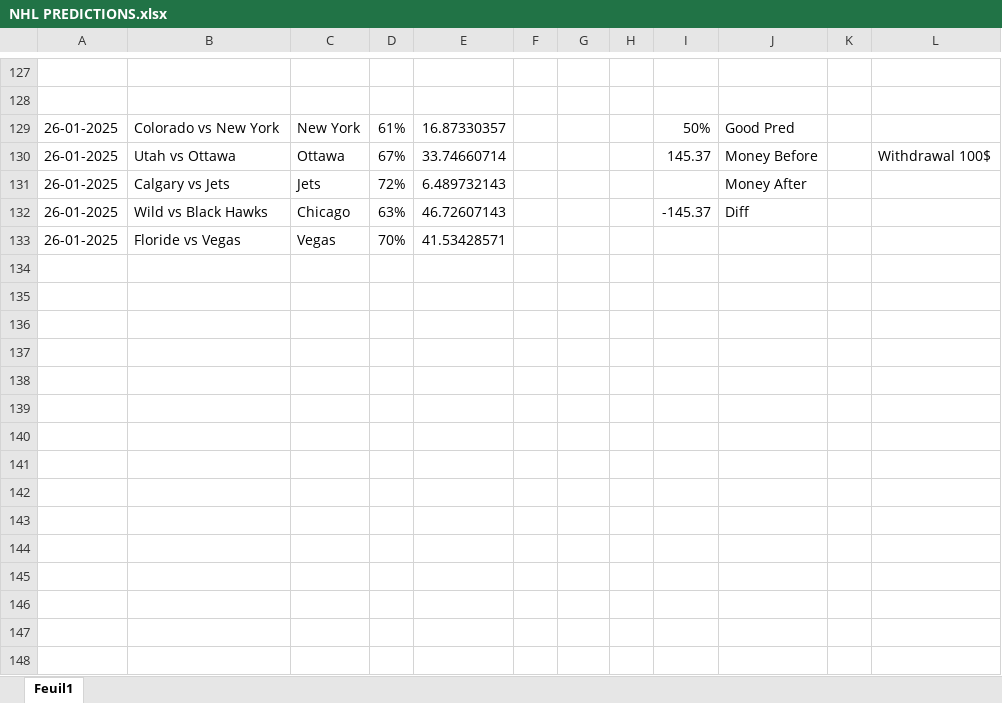
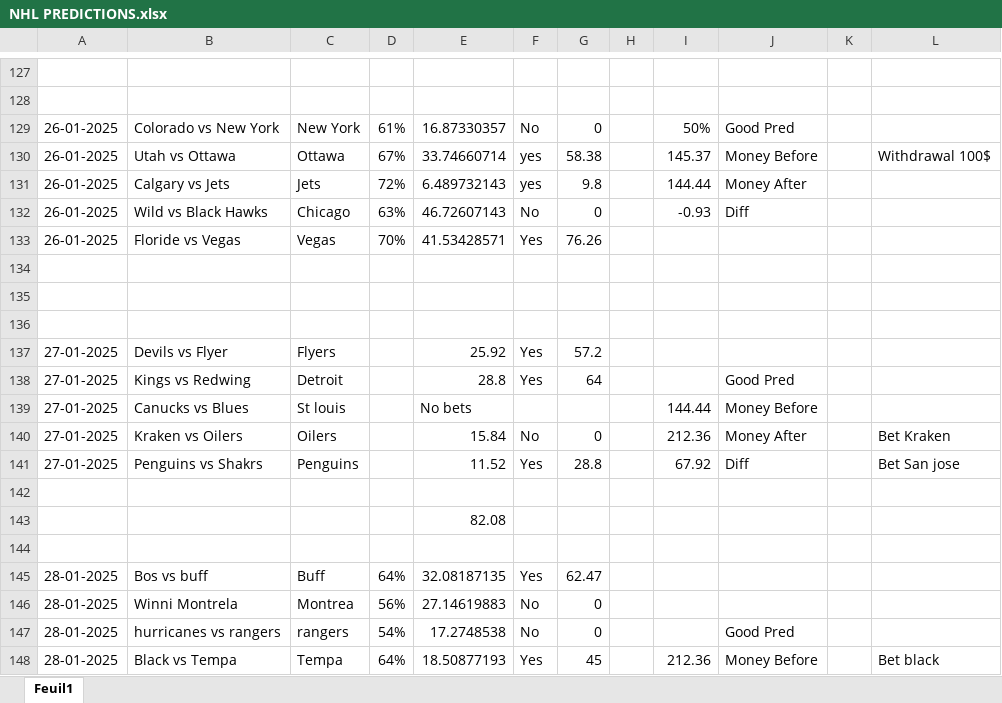
Before and after one commit to nic01as1/NHLPredictor, an Excel workbook: NHL PREDICTIONS.xlsx, sheet Feuil1, drawn as a sheet; only a part is shown, gaps mark what is left out; values as stored, in another font and other column widths than the file's, no borders; the diff covers the shown part only; the diff names each change by its address in the sheet, - before the commit and + after, or states it on an @@ line.

Commit message:
Auto update (nb+data) - 2025-10-15 17:28:56

```diff
--- a/NHL PREDICTIONS.xlsx (sheet Feuil1)
+++ b/NHL PREDICTIONS.xlsx (sheet Feuil1)
-F129: (empty)
+F129: No
-G129: (empty)
+G129: 0
-F130:F131: (empty)
+F130:F131: yes
-G130: (empty)
+G130: 58.38
-G131: (empty)
+G131: 9.8
-I131: (empty)
+I131: 144.44
-F132: (empty)
+F132: No
-G132: (empty)
+G132: 0
-I132: -145.37
+I132: -0.93
-F133: (empty)
+F133: Yes
-G133: (empty)
+G133: 76.26
+row 134: (empty)
+row 135: (empty)
+row 136: (empty)
+row 137: 27-01-2025 | Devils vs Flyer | Flyers |  | 25.92 | Yes | 57.2
+row 138: 27-01-2025 | Kings vs Redwing | Detroit |  | 28.8 | Yes | 64 |  |  | Good Pred
+row 139: 27-01-2025 | Canucks vs Blues | St louis |  | No bets |  |  |  | 144.44 | Money Before
+row 140: 27-01-2025 | Kraken vs Oilers | Oilers |  | 15.84 | No | 0 |  | 212.36 | Money After |  | Bet Kraken
+row 141: 27-01-2025 | Penguins vs Shakrs | Penguins |  | 11.52 | Yes | 28.8 |  | 67.92 | Diff |  | Bet San jose
+row 142: (empty)
+row 143:  |  |  |  | 82.08
+row 144: (empty)
+row 145: 28-01-2025 | Bos vs buff | Buff | 64% | 32.08187135 | Yes | 62.47
+row 146: 28-01-2025 | Winni Montrela | Montrea | 56% | 27.14619883 | No | 0
+row 147: 28-01-2025 | hurricanes vs rangers | rangers | 54% | 17.2748538 | No | 0 |  |  | Good Pred
+row 148: 28-01-2025 | Black vs Tempa | Tempa | 64% | 18.50877193 | Yes | 45 |  | 212.36 | Money Before |  | Bet black
```
Also changed, not shown: 53 added rows elsewhere in this sheet, 4 other files.
